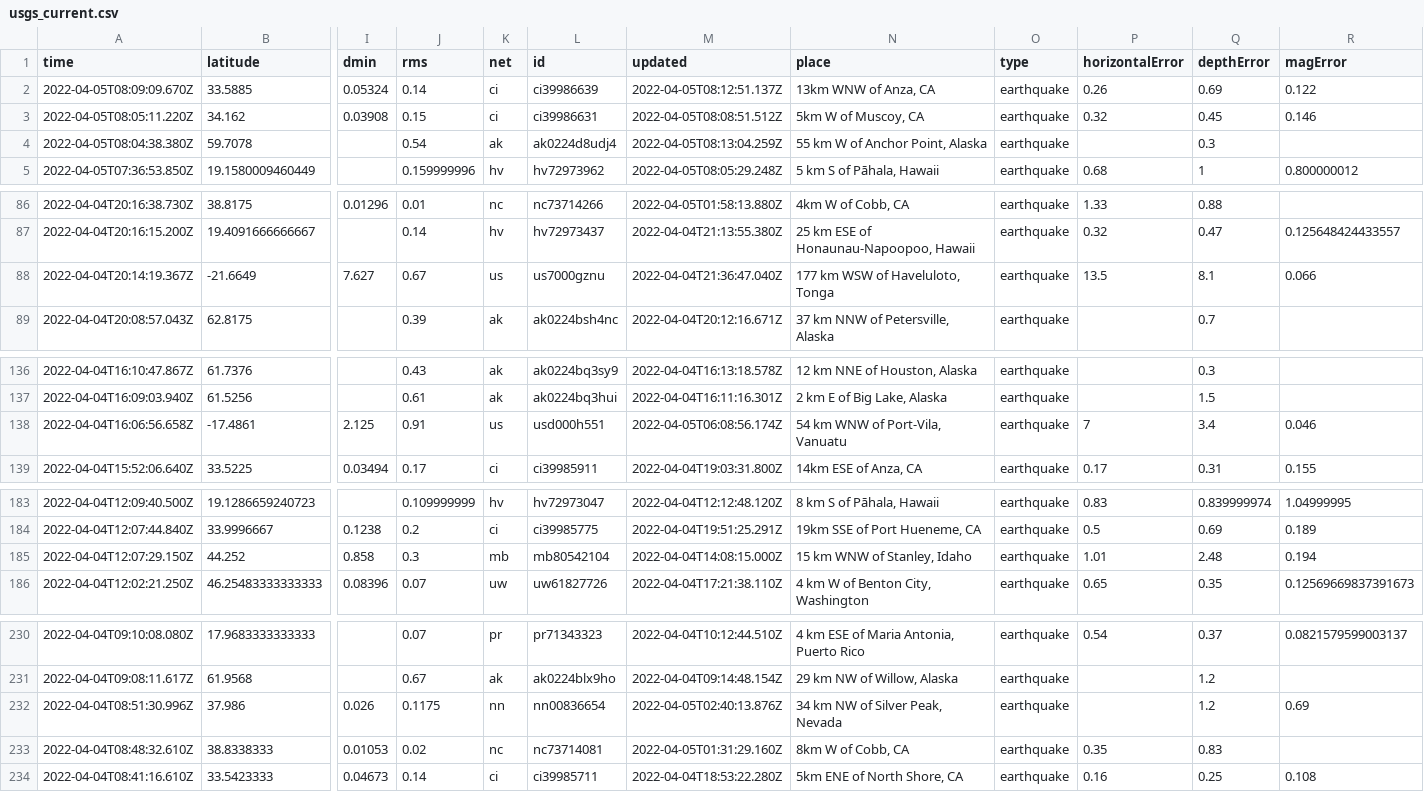
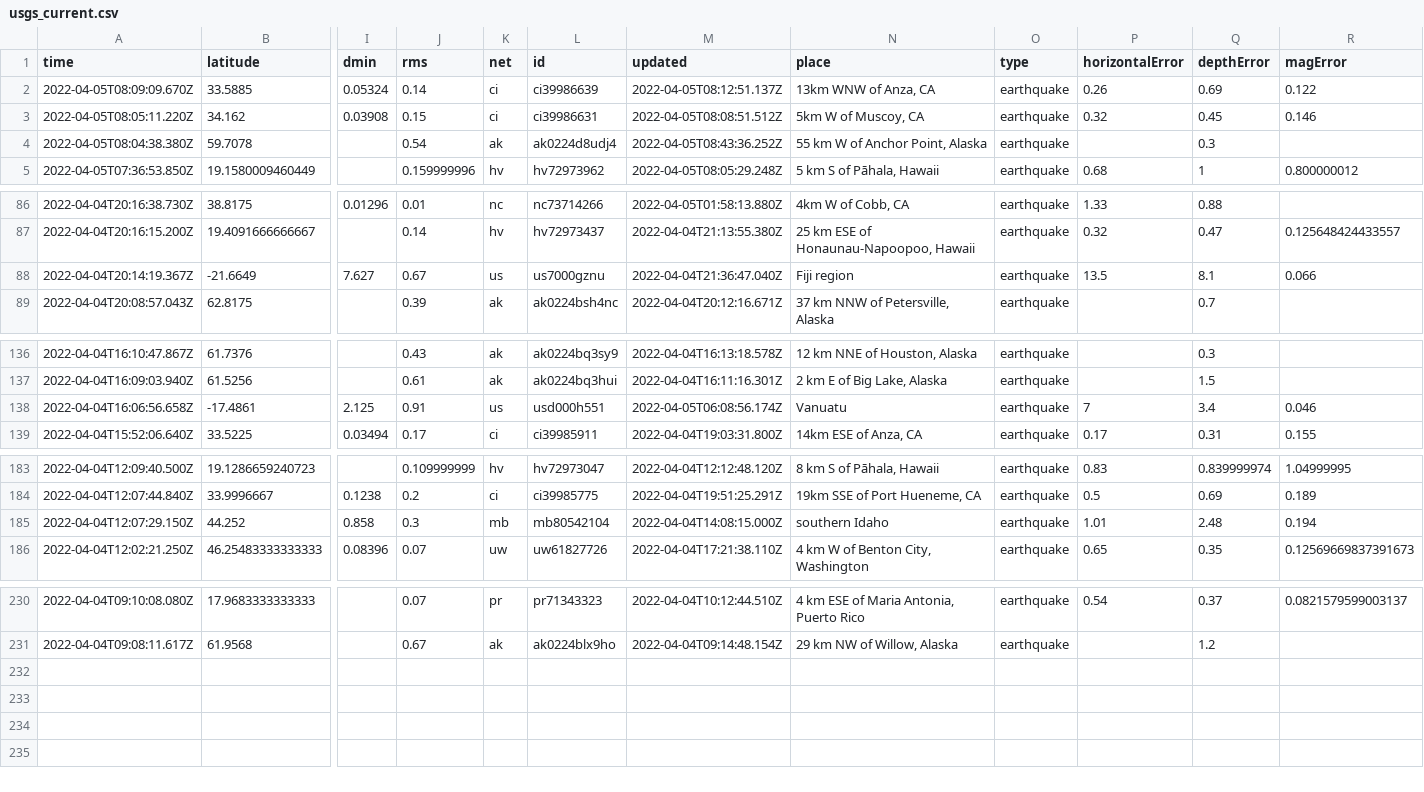
Before and after one commit to adriandgarcia/nicar2022_github_actions, a CSV file: usgs_current.csv, drawn as a sheet; only a part is shown, gaps mark what is left out; rows hold the shown columns only; the diff names each change by its address in the sheet, - before the commit and + after, or states it on an @@ line.

```diff
--- a/usgs_current.csv
+++ b/usgs_current.csv
-M4 (updated): 2022-04-05T08:13:04.259Z
+M4 (updated): 2022-04-05T08:43:36.252Z
-N88 (place): 177 km WSW of Haveluloto, Tonga
+N88 (place): Fiji region
-N138 (place): 54 km WNW of Port-Vila, Vanuatu
+N138 (place): Vanuatu
-N185 (place): 15 km WNW of Stanley, Idaho
+N185 (place): southern Idaho
-row 232: 2022-04-04T08:51:30.996Z | 37.986 | 0.026 | 0.1175 | nn | nn00836654 | 2022-04-05T02:40:13.876Z | 34 km NW of Silver Peak, Nevada | earthquake |  | 1.2 | 0.69
-row 233: 2022-04-04T08:48:32.610Z | 38.8338333 | 0.01053 | 0.02 | nc | nc73714081 | 2022-04-05T01:31:29.160Z | 8km W of Cobb, CA | earthquake | 0.35 | 0.83
-row 234: 2022-04-04T08:41:16.610Z | 33.5423333 | 0.04673 | 0.14 | ci | ci39985711 | 2022-04-04T18:53:22.280Z | 5km ENE of North Shore, CA | earthquake | 0.16 | 0.25 | 0.108
```
